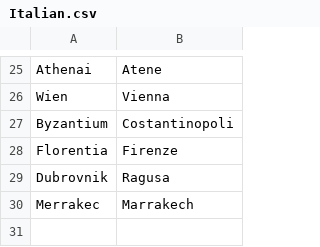
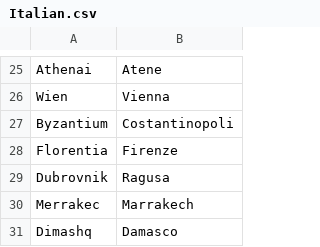
Before and after one commit to crossCiv4/DoC-Cross-Overhaul, a CSV file: Assets/Maps/Translations/Italian.csv, drawn as a sheet; only a part is shown, gaps mark what is left out.

Commit message:
Arabia dynamic name tweaks
Rashidun should not trigger after becoming Abbasid
Better vassal names for Moors (Al-Andalus/Andalusia).
Italian name for Damascus

```diff
--- a/Assets/Maps/Translations/Italian.csv
+++ b/Assets/Maps/Translations/Italian.csv
@@ -30 +30,2 @@ Dubrovnik,Ragusa
 Merrakec,Marrakech
+Dimashq,Damasco
```
Also changed, not shown: 4 other files.
